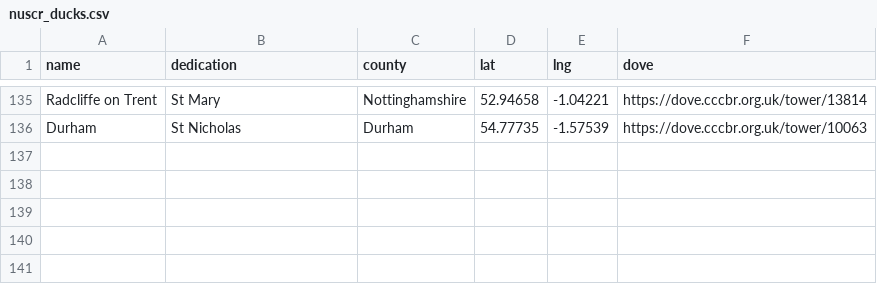
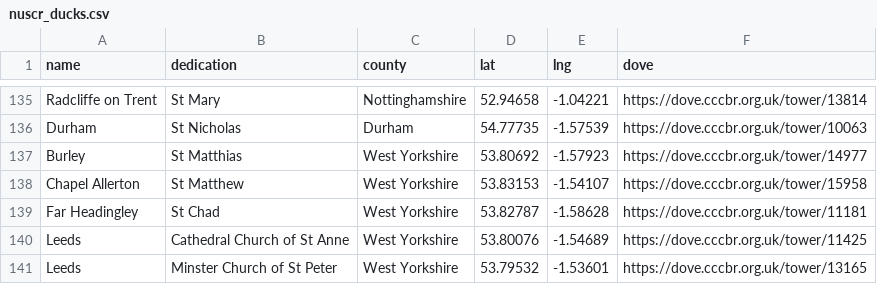
Before and after one commit to twgreen1/twgreen, a CSV file: docs/nuscr/ducks/nuscr_ducks.csv, drawn as a sheet; only a part is shown, gaps mark what is left out.

```diff
--- a/docs/nuscr/ducks/nuscr_ducks.csv
+++ b/docs/nuscr/ducks/nuscr_ducks.csv
@@ -136 +136,6 @@ Radcliffe on Trent,St Mary,Nottinghamshire,52.94658,-1.04221,https://dove.cccbr.
 Durham,St Nicholas,Durham,54.77735,-1.57539,https://dove.cccbr.org.uk/tower/10063
+Burley,St Matthias,West Yorkshire,53.80692,-1.57923,https://dove.cccbr.org.uk/tower/14977
+Chapel Allerton,St Matthew,West Yorkshire,53.83153,-1.54107,https://dove.cccbr.org.uk/tower/15958
+Far Headingley,St Chad,West Yorkshire,53.82787,-1.58628,https://dove.cccbr.org.uk/tower/11181
+Leeds,Cathedral Church of St Anne,West Yorkshire,53.80076,-1.54689,https://dove.cccbr.org.uk/tower/11425
+Leeds,Minster Church of St Peter,West Yorkshire,53.79532,-1.53601,https://dove.cccbr.org.uk/tower/13165
```
Also changed, not shown: docs/bells/towermap/tower_data.csv, docs/spoons.csv, 5 other files.
